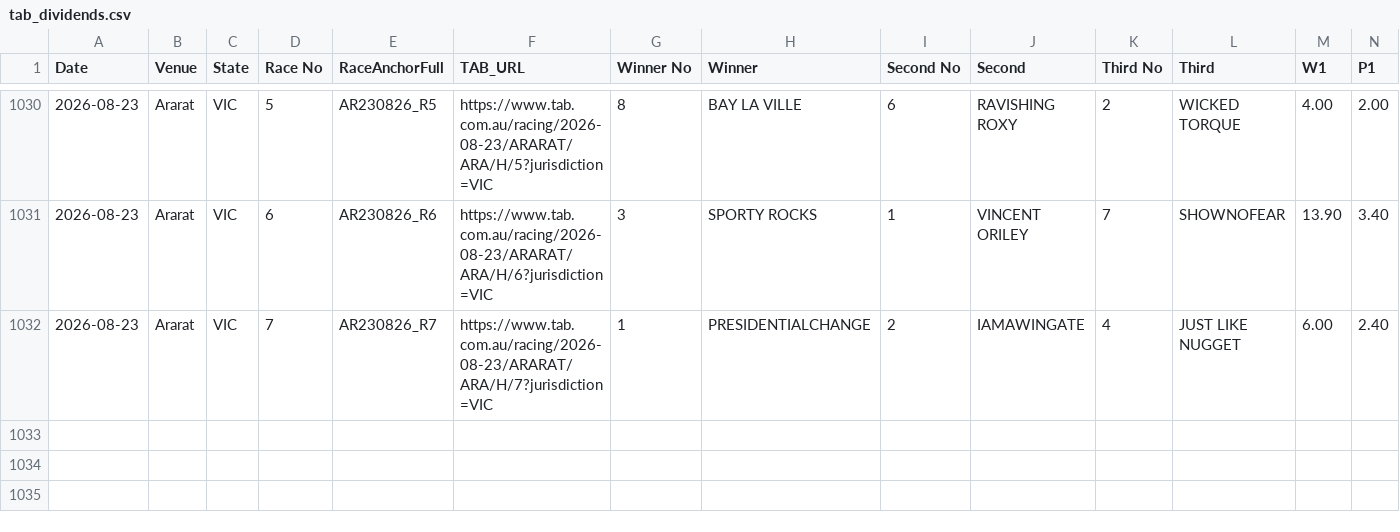
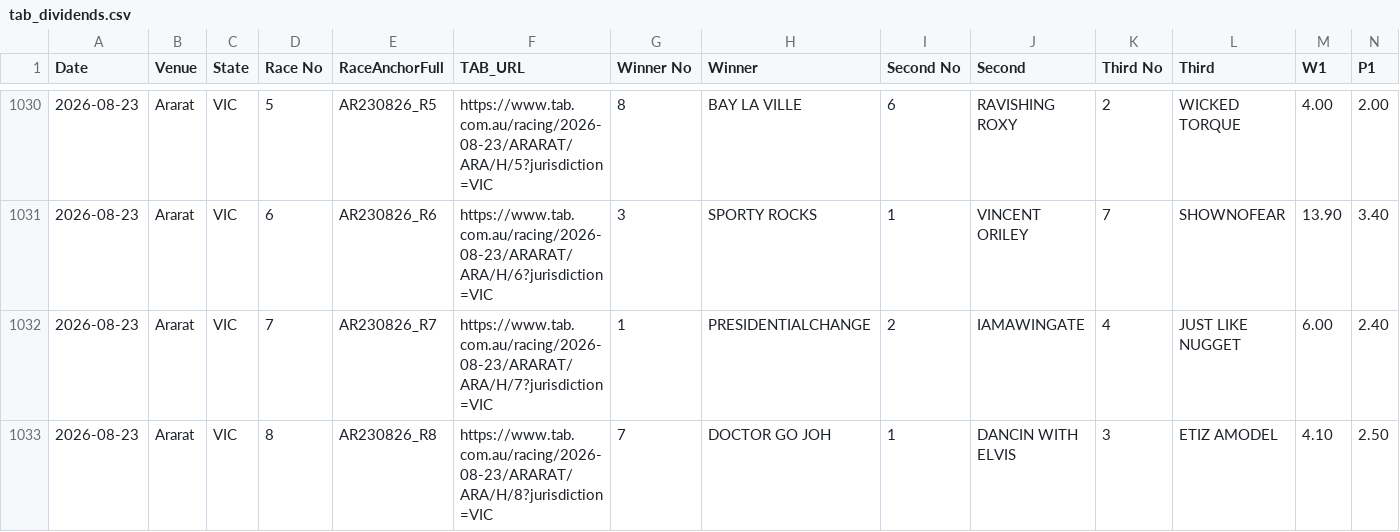
Before and after one commit to harnessapp/Trotify, a CSV file: tab_dividends.csv, drawn as a sheet; only a part is shown, gaps mark what is left out; rows hold the shown columns only; the diff names each change by its address in the sheet, - before the commit and + after, or states it on an @@ line.

```diff
--- a/tab_dividends.csv
+++ b/tab_dividends.csv
+row 1033: 2026-08-23 | Ararat | VIC | 8 | AR230826_R8 | https://www.tab.com.au/racing/2026-08-23/ARARAT/ARA/H/8?jurisdiction=VIC | 7 | DOCTOR GO JOH | 1 | DANCIN WITH ELVIS | 3 | ETIZ AMODEL | 4.10 | 2.50
```
Also changed, not shown: 1 other file.
